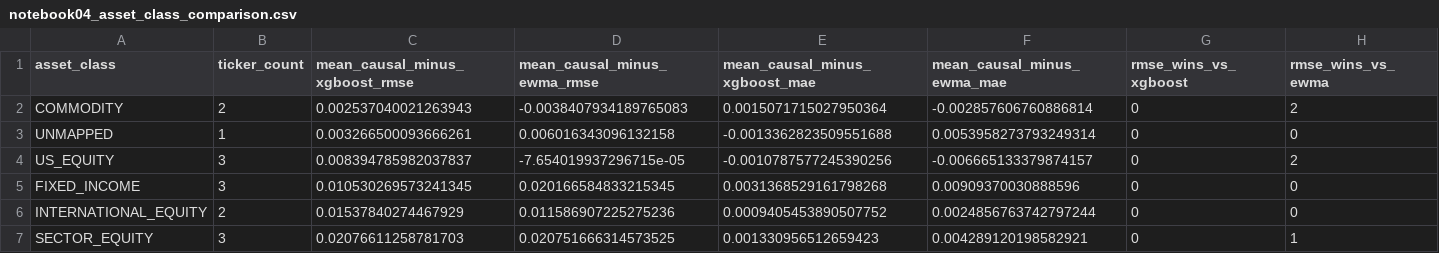
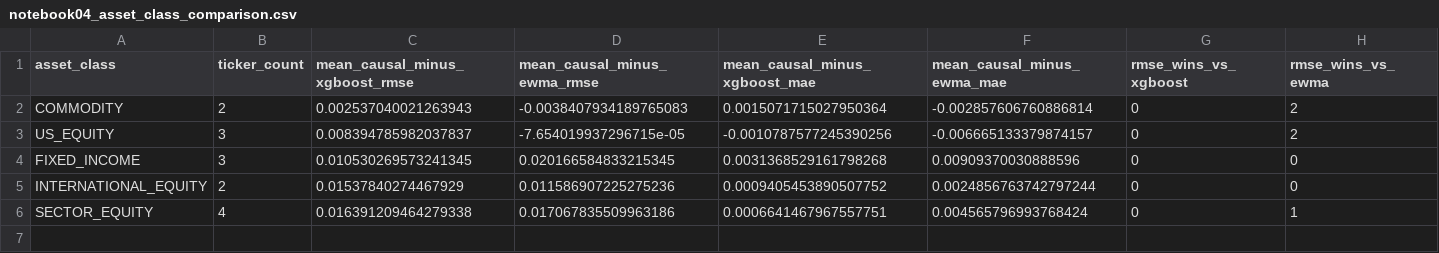
Before and after one commit to stevearchuleta/riskml-capstone, a CSV file: reports/tables/notebook04_asset_class_comparison.csv, drawn as a sheet.

Commit message:
fix: add XLV to ASSET_CLASS_MAP; rerun CODE_BLOCKS L-M-N to correct notebook04_asset_class_comparison.csv

```diff
--- a/reports/tables/notebook04_asset_class_comparison.csv
+++ b/reports/tables/notebook04_asset_class_comparison.csv
@@ -2,3 +2,2 @@ asset_class,ticker_count,mean_causal_minus_xgboost_rmse,mean_causal_minus_ewma_r
 COMMODITY,2,0.002537040021263943,-0.0038407934189765083,0.0015071715027950364,-0.002857606760886814,0,2
-UNMAPPED,1,0.003266500093666261,0.006016343096132158,-0.0013362823509551688,0.0053958273793249314,0,0
 US_EQUITY,3,0.008394785982037837,-7.654019937296715e-05,-0.0010787577245390256,-0.006665133379874157,0,2
@@ -6,2 +5,2 @@ FIXED_INCOME,3,0.010530269573241345,0.020166584833215345,0.0031368529161798268,0
 INTERNATIONAL_EQUITY,2,0.01537840274467929,0.011586907225275236,0.0009405453890507752,0.0024856763742797244,0,0
-SECTOR_EQUITY,3,0.02076611258781703,0.020751666314573525,0.001330956512659423,0.004289120198582921,0,1
+SECTOR_EQUITY,4,0.016391209464279338,0.017067835509963186,0.0006641467967557751,0.004565796993768424,0,1
```
Also changed, not shown: reports/tables/notebook04_artifact_manifest.csv.
